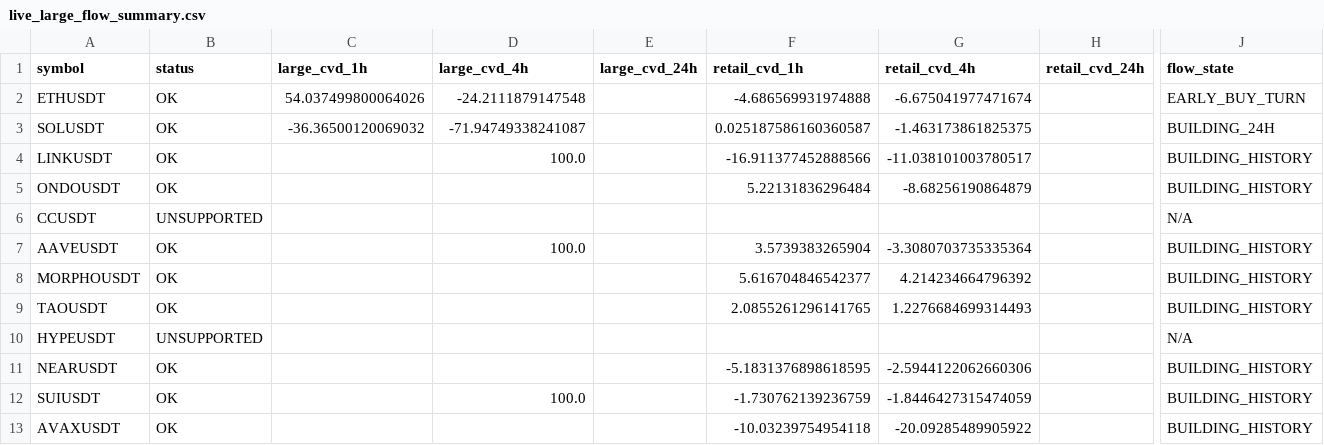
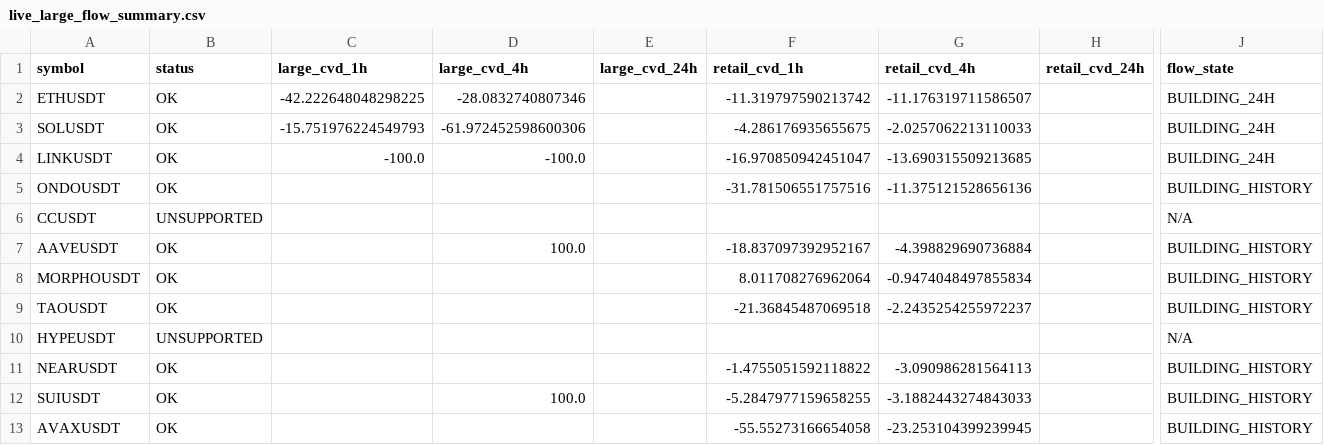
Before and after one commit to sovet12345688-debug/master-alt-cvd, a CSV file: live_flow/output/live_large_flow_summary.csv, drawn as a sheet; only a part is shown, gaps mark what is left out; the diff covers the shown part only; the diff names each change by its address in the sheet, - before the commit and + after, or states it on an @@ line.

```diff
--- a/live_flow/output/live_large_flow_summary.csv
+++ b/live_flow/output/live_large_flow_summary.csv
-C2 (large_cvd_1h): 54.037499800064026
+C2 (large_cvd_1h): -42.222648048298225
-D2 (large_cvd_4h): -24.2111879147548
+D2 (large_cvd_4h): -28.0832740807346
-F2 (retail_cvd_1h): -4.686569931974888
+F2 (retail_cvd_1h): -11.319797590213742
-G2 (retail_cvd_4h): -6.675041977471674
+G2 (retail_cvd_4h): -11.176319711586507
-J2 (flow_state): EARLY_BUY_TURN
+J2 (flow_state): BUILDING_24H
-C3 (large_cvd_1h): -36.36500120069032
+C3 (large_cvd_1h): -15.751976224549793
-D3 (large_cvd_4h): -71.94749338241087
+D3 (large_cvd_4h): -61.972452598600306
-F3 (retail_cvd_1h): 0.025187586160360587
+F3 (retail_cvd_1h): -4.286176935655675
-G3 (retail_cvd_4h): -1.463173861825375
+G3 (retail_cvd_4h): -2.0257062213110033
-C4 (large_cvd_1h): (empty)
+C4 (large_cvd_1h): -100.0
-D4 (large_cvd_4h): 100.0
+D4 (large_cvd_4h): -100.0
-F4 (retail_cvd_1h): -16.911377452888566
+F4 (retail_cvd_1h): -16.970850942451047
-G4 (retail_cvd_4h): -11.038101003780517
+G4 (retail_cvd_4h): -13.690315509213685
-J4 (flow_state): BUILDING_HISTORY
+J4 (flow_state): BUILDING_24H
-F5 (retail_cvd_1h): 5.22131836296484
+F5 (retail_cvd_1h): -31.781506551757516
-G5 (retail_cvd_4h): -8.68256190864879
+G5 (retail_cvd_4h): -11.375121528656136
-F7 (retail_cvd_1h): 3.5739383265904
+F7 (retail_cvd_1h): -18.837097392952167
-G7 (retail_cvd_4h): -3.3080703735335364
+G7 (retail_cvd_4h): -4.398829690736884
-F8 (retail_cvd_1h): 5.616704846542377
+F8 (retail_cvd_1h): 8.011708276962064
-G8 (retail_cvd_4h): 4.214234664796392
+G8 (retail_cvd_4h): -0.9474048497855834
-F9 (retail_cvd_1h): 2.0855261296141765
+F9 (retail_cvd_1h): -21.36845487069518
-G9 (retail_cvd_4h): 1.2276684699314493
+G9 (retail_cvd_4h): -2.2435254255972237
-F11 (retail_cvd_1h): -5.1831376898618595
+F11 (retail_cvd_1h): -1.4755051592118822
-G11 (retail_cvd_4h): -2.5944122062660306
+G11 (retail_cvd_4h): -3.090986281564113
-F12 (retail_cvd_1h): -1.730762139236759
+F12 (retail_cvd_1h): -5.2847977159658255
-G12 (retail_cvd_4h): -1.8446427315474059
+G12 (retail_cvd_4h): -3.1882443274843033
-F13 (retail_cvd_1h): -10.03239754954118
+F13 (retail_cvd_1h): -55.55273166654058
-G13 (retail_cvd_4h): -20.09285489905922
+G13 (retail_cvd_4h): -23.253104399239945
```
Also changed, not shown: 27 edited cells elsewhere in this file, live_flow/data/hourly_large_flow_bins.csv, 2 other files.
